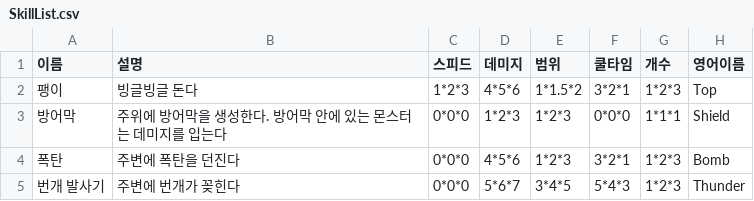
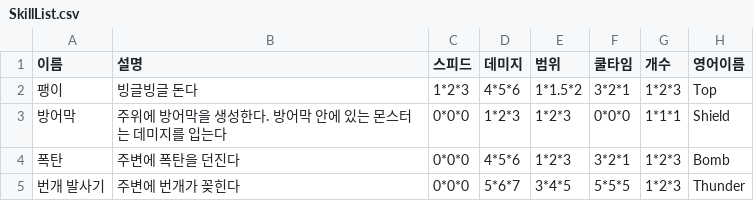
Before and after one commit to sjin11125/ProjectK, a CSV file: Assets/Resources/SkillList.csv, drawn as a sheet.

```diff
--- a/Assets/Resources/SkillList.csv
+++ b/Assets/Resources/SkillList.csv
@@ -4,2 +4,2 @@
 폭탄,주변에 폭탄을 던진다,0*0*0,4*5*6,1*2*3,3*2*1,1*2*3,Bomb,
-번개 발사기,주변에 번개가 꽂힌다,0*0*0,5*6*7,3*4*5,5*4*3,1*2*3,Thunder,
+번개 발사기,주변에 번개가 꽂힌다,0*0*0,5*6*7,3*4*5,5*5*5,1*2*3,Thunder,
```
Also changed, not shown: 18 other files.
